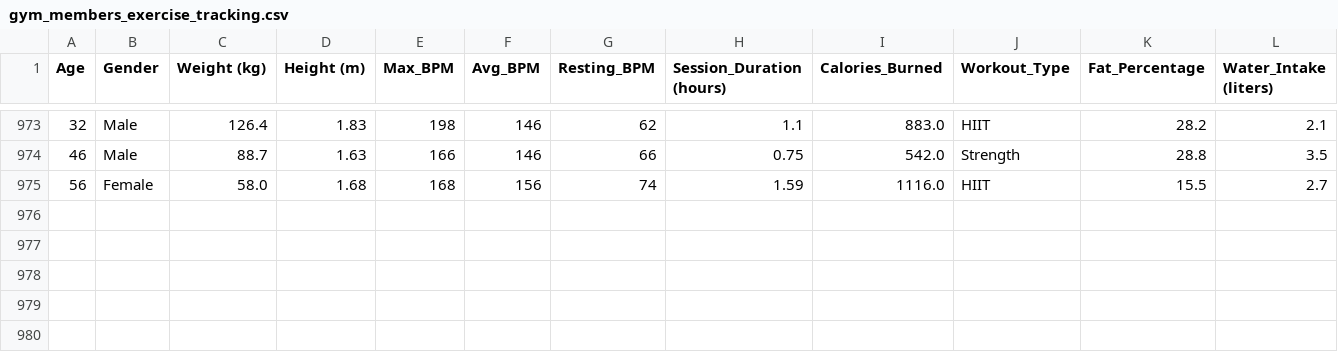
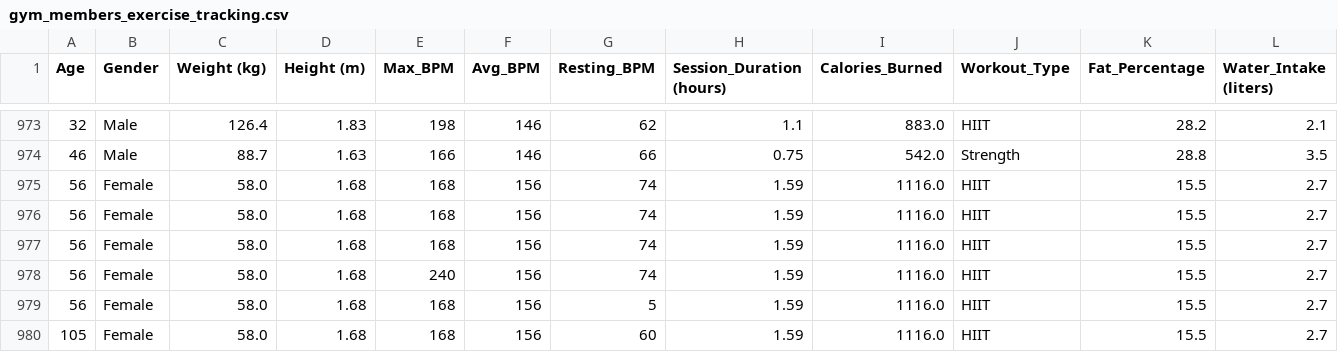
Before and after one commit to Bcalero558/Data-Integration-System-Project, a CSV file: data/raw/gym_members_exercise_tracking.csv, drawn as a sheet; only a part is shown, gaps mark what is left out; rows hold the shown columns only; the diff names each change by its address in the sheet, - before the commit and + after, or states it on an @@ line.

Commit message:
added test data for errors

```diff
--- a/data/raw/gym_members_exercise_tracking.csv
+++ b/data/raw/gym_members_exercise_tracking.csv
+row 975: 56 | Female | 58.0 | 1.68 | 168 | 156 | 74 | 1.59 | 1116.0 | HIIT | 15.5 | 2.7
+row 977: 56 | Female | 58.0 | 1.68 | 168 | 156 | 74 | 1.59 | 1116.0 | HIIT | 15.5 | 2.7
+row 978: 56 | Female | 58.0 | 1.68 | 240 | 156 | 74 | 1.59 | 1116.0 | HIIT | 15.5 | 2.7
+row 979: 56 | Female | 58.0 | 1.68 | 168 | 156 | 5 | 1.59 | 1116.0 | HIIT | 15.5 | 2.7
+row 980: 105 | Female | 58.0 | 1.68 | 168 | 156 | 60 | 1.59 | 1116.0 | HIIT | 15.5 | 2.7
```
